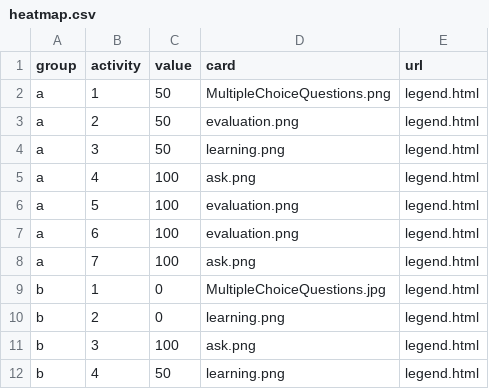
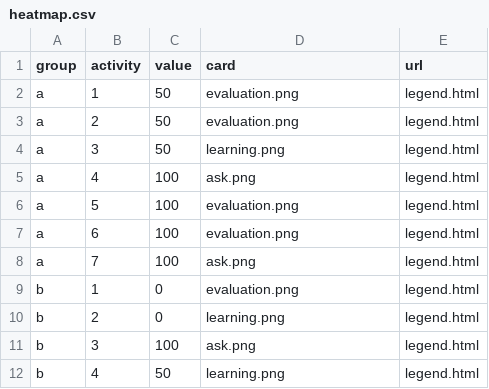
Before and after one commit to Lea1216/d3, a CSV file: heatmap.csv, drawn as a sheet; only a part is shown.

Commit message:
Update heatmap.csv

```diff
--- a/heatmap.csv
+++ b/heatmap.csv
@@ -1,3 +1,3 @@
 group,activity,value,card,url
-a,1,50,"MultipleChoiceQuestions.png","legend.html"
+a,1,50,"evaluation.png","legend.html"
 a,2,50,"evaluation.png","legend.html"
@@ -8,3 +8,3 @@ a,6,100,"evaluation.png","legend.html"
 a,7,100,"ask.png","legend.html"
-b,1,0,"MultipleChoiceQuestions.jpg","legend.html"
+b,1,0,"evaluation.png","legend.html"
 b,2,0,"learning.png","legend.html"
```
